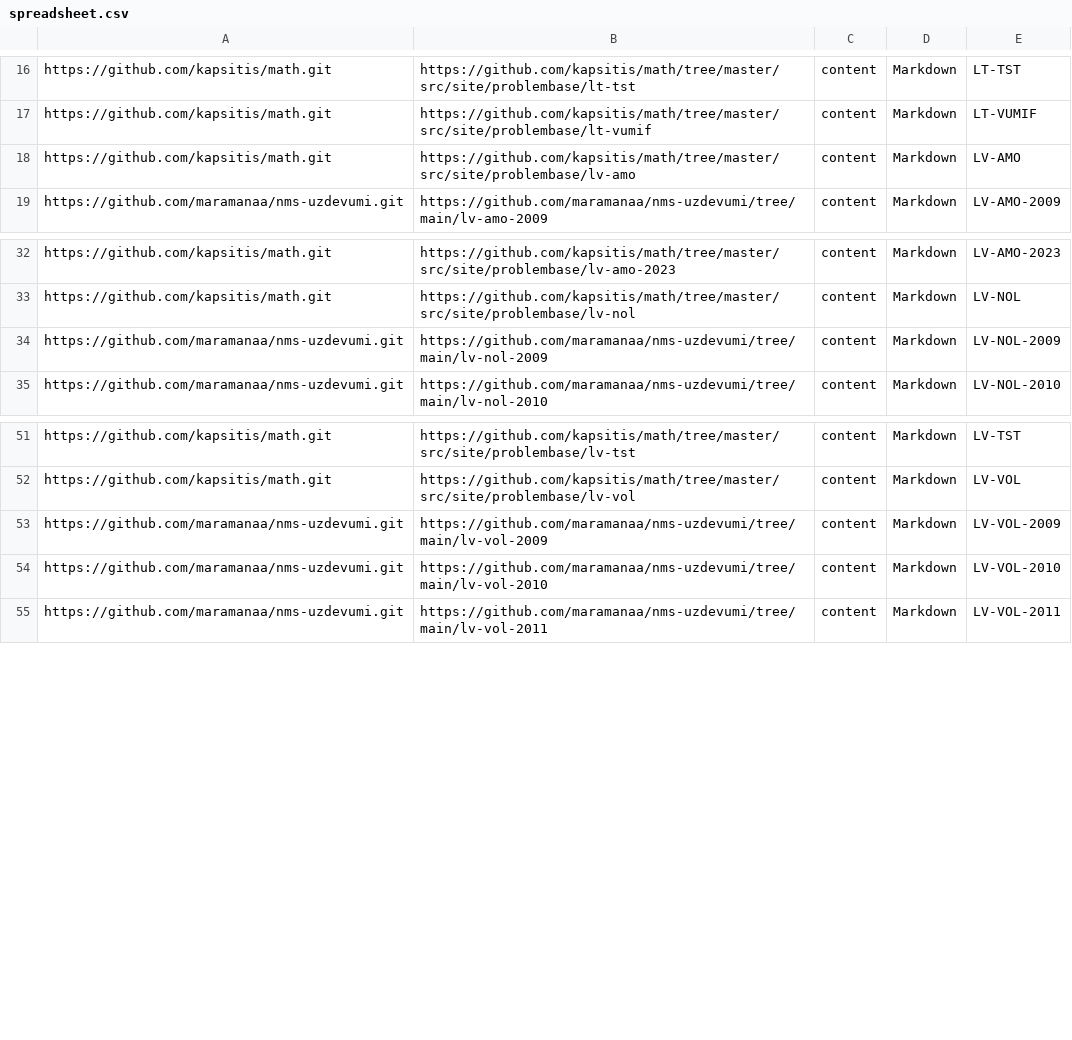
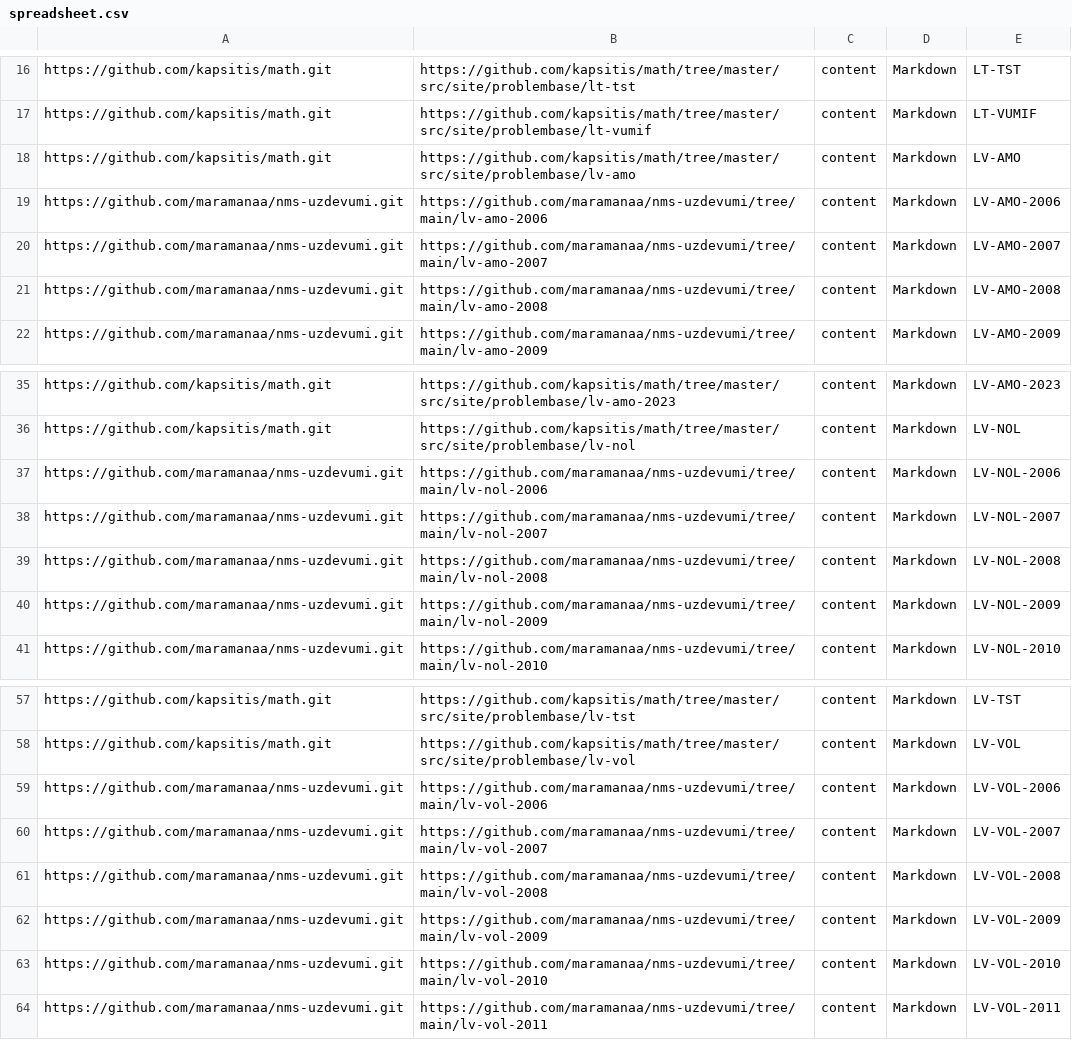
Before and after one commit to eliozo/qualification-project, a CSV file: migration-script/resources/spreadsheet.csv, drawn as a sheet; only a part is shown, gaps mark what is left out.

```diff
--- a/migration-script/resources/spreadsheet.csv
+++ b/migration-script/resources/spreadsheet.csv
@@ -18,2 +18,5 @@ https://github.com/kapsitis/math.git,https://github.com/kapsitis/math/tree/maste
 https://github.com/kapsitis/math.git,https://github.com/kapsitis/math/tree/master/src/site/problembase/lv-amo,content,Markdown,LV-AMO
+https://github.com/maramanaa/nms-uzdevumi.git,https://github.com/maramanaa/nms-uzdevumi/tree/main/lv-amo-2006,content,Markdown,LV-AMO-2006
+https://github.com/maramanaa/nms-uzdevumi.git,https://github.com/maramanaa/nms-uzdevumi/tree/main/lv-amo-2007,content,Markdown,LV-AMO-2007
+https://github.com/maramanaa/nms-uzdevumi.git,https://github.com/maramanaa/nms-uzdevumi/tree/main/lv-amo-2008,content,Markdown,LV-AMO-2008
 https://github.com/maramanaa/nms-uzdevumi.git,https://github.com/maramanaa/nms-uzdevumi/tree/main/lv-amo-2009,content,Markdown,LV-AMO-2009
@@ -33,2 +36,5 @@ https://github.com/kapsitis/math.git,https://github.com/kapsitis/math/tree/maste
 https://github.com/kapsitis/math.git,https://github.com/kapsitis/math/tree/master/src/site/problembase/lv-nol,content,Markdown,LV-NOL
+https://github.com/maramanaa/nms-uzdevumi.git,https://github.com/maramanaa/nms-uzdevumi/tree/main/lv-nol-2006,content,Markdown,LV-NOL-2006
+https://github.com/maramanaa/nms-uzdevumi.git,https://github.com/maramanaa/nms-uzdevumi/tree/main/lv-nol-2007,content,Markdown,LV-NOL-2007
+https://github.com/maramanaa/nms-uzdevumi.git,https://github.com/maramanaa/nms-uzdevumi/tree/main/lv-nol-2008,content,Markdown,LV-NOL-2008
 https://github.com/maramanaa/nms-uzdevumi.git,https://github.com/maramanaa/nms-uzdevumi/tree/main/lv-nol-2009,content,Markdown,LV-NOL-2009
@@ -52,2 +58,5 @@ https://github.com/kapsitis/math.git,https://github.com/kapsitis/math/tree/maste
 https://github.com/kapsitis/math.git,https://github.com/kapsitis/math/tree/master/src/site/problembase/lv-vol,content,Markdown,LV-VOL
+https://github.com/maramanaa/nms-uzdevumi.git,https://github.com/maramanaa/nms-uzdevumi/tree/main/lv-vol-2006,content,Markdown,LV-VOL-2006
+https://github.com/maramanaa/nms-uzdevumi.git,https://github.com/maramanaa/nms-uzdevumi/tree/main/lv-vol-2007,content,Markdown,LV-VOL-2007
+https://github.com/maramanaa/nms-uzdevumi.git,https://github.com/maramanaa/nms-uzdevumi/tree/main/lv-vol-2008,content,Markdown,LV-VOL-2008
 https://github.com/maramanaa/nms-uzdevumi.git,https://github.com/maramanaa/nms-uzdevumi/tree/main/lv-vol-2009,content,Markdown,LV-VOL-2009
```
Also changed, not shown: 17 other files.
